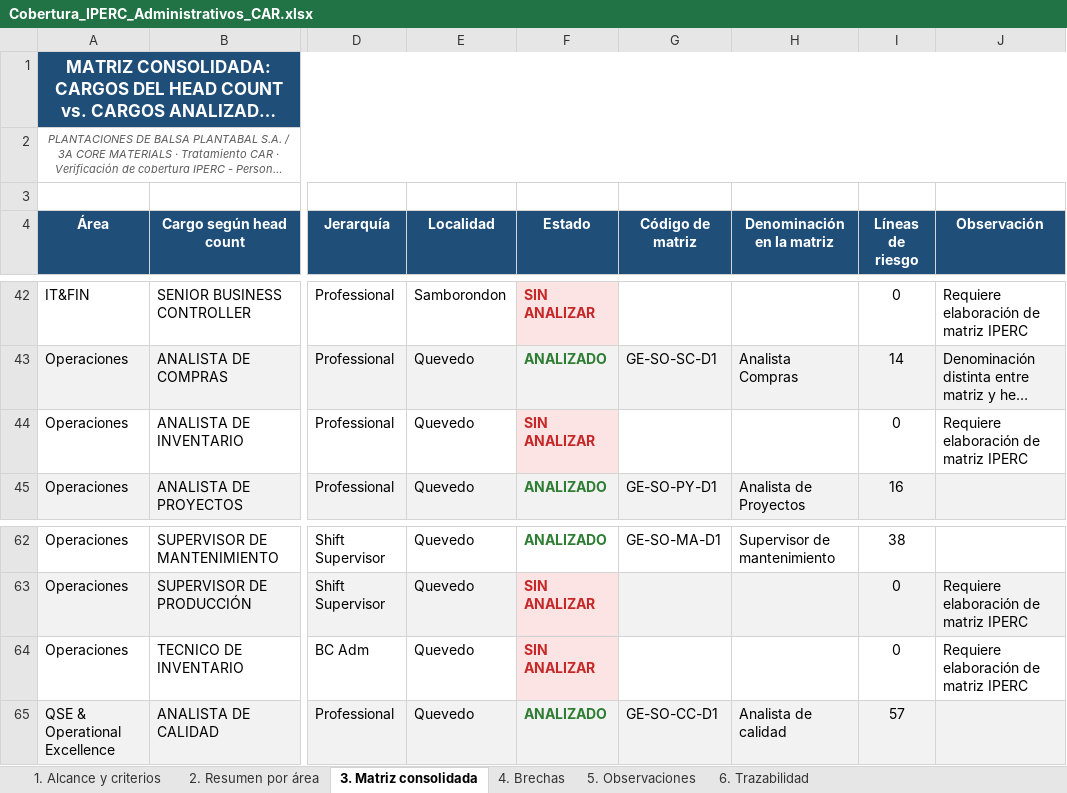
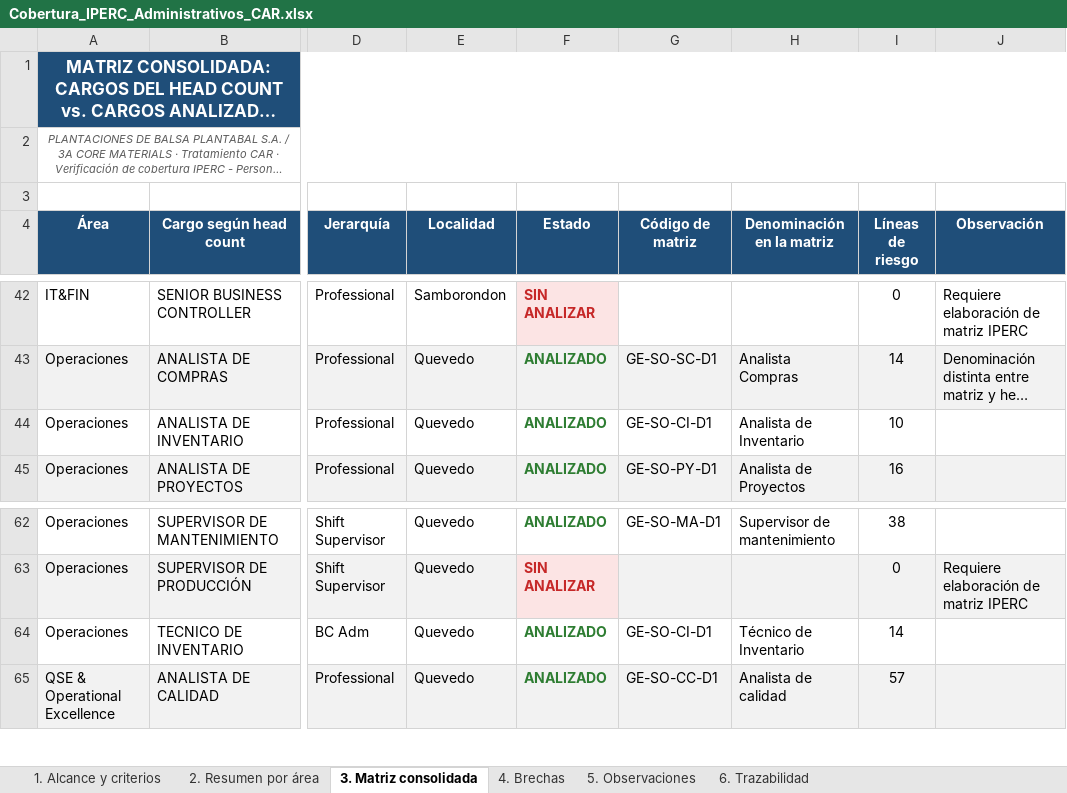
Before and after one commit to hectorclavijoayala88/tratamiento_CAR-s, an Excel workbook: Cobertura_IPERC_Administrativos_CAR.xlsx, sheet 3. Matriz consolidada, drawn as a sheet; only a part is shown, gaps mark what is left out; long unchanged cells end in …; values as stored, in another font and other column widths than the file's, no borders; the diff names each change by its address in the sheet, - before the commit and + after, or states it on an @@ line.

```diff
--- a/Cobertura_IPERC_Administrativos_CAR.xlsx (sheet 3. Matriz consolidada)
+++ b/Cobertura_IPERC_Administrativos_CAR.xlsx (sheet 3. Matriz consolidada)
-F44 (Estado): SIN ANALIZAR
+F44 (Estado): ANALIZADO
@@ F44 fill: #FCE4E4 → none, text colour: #C62828 → #2E7D32 @@
-G44 (Código de matriz): (empty)
+G44 (Código de matriz): GE-SO-CI-D1
-H44 (Denominación en la matriz): (empty)
+H44 (Denominación en la matriz): Analista de Inventario
-I44 (Líneas de riesgo): 0
+I44 (Líneas de riesgo): 10
-J44 (Observación): Requiere elaboración de matriz IPERC
+J44 (Observación): (empty)
-F64 (Estado): SIN ANALIZAR
+F64 (Estado): ANALIZADO
@@ F64 fill: #FCE4E4 → none, text colour: #C62828 → #2E7D32 @@
-G64 (Código de matriz): (empty)
+G64 (Código de matriz): GE-SO-CI-D1
-H64 (Denominación en la matriz): (empty)
+H64 (Denominación en la matriz): Técnico de Inventario
-I64 (Líneas de riesgo): 0
+I64 (Líneas de riesgo): 14
-J64 (Observación): Requiere elaboración de matriz IPERC
+J64 (Observación): (empty)
```
Also changed, not shown: sheet 4. Brechas, sheet 6. Trazabilidad, sheet 2. Resumen por área, 2 other files.
